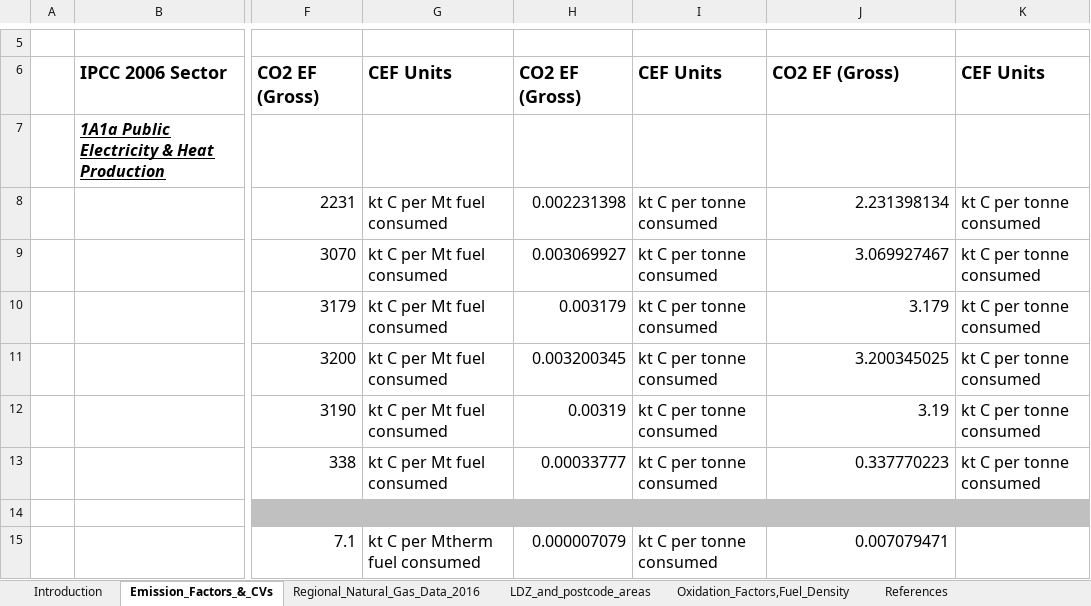
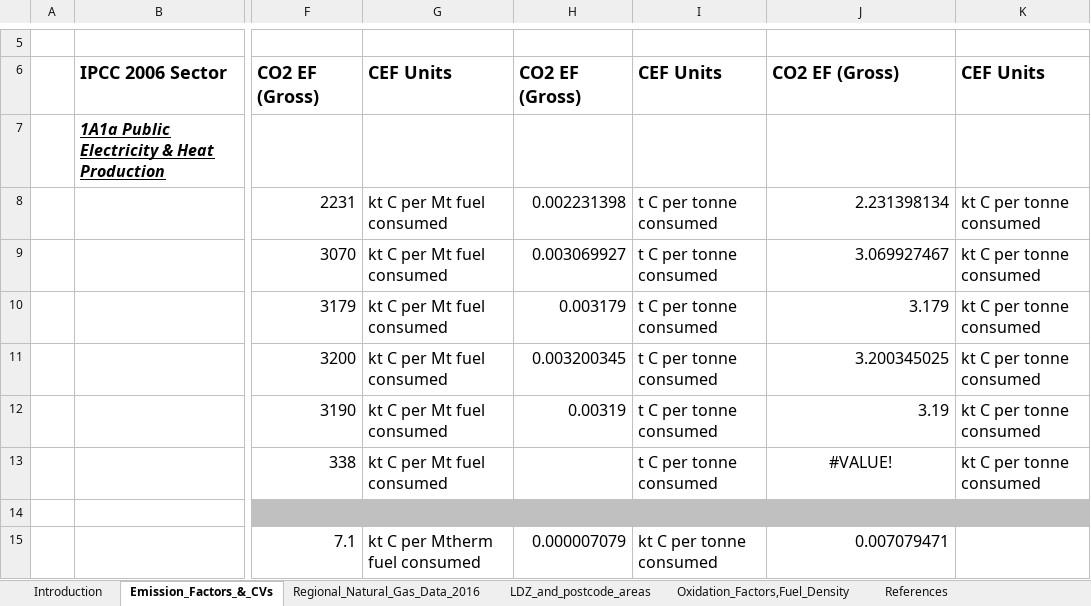
Before and after one commit to alexanderkell/elecsim, an Excel workbook: data/external/fuel/fuel_emissions/EU-ETS-emission-factors-calorific-values-2017.xlsx, sheet Emission_Factors_&_CVs, drawn as a sheet; only a part is shown, gaps mark what is left out; values as stored, in another font and other column widths than the file's, no borders; the diff names each change by its address in the sheet, - before the commit and + after, or states it on an @@ line.

```diff
--- a/data/external/fuel/fuel_emissions/EU-ETS-emission-factors-calorific-values-2017.xlsx (sheet Emission_Factors_&_CVs)
+++ b/data/external/fuel/fuel_emissions/EU-ETS-emission-factors-calorific-values-2017.xlsx (sheet Emission_Factors_&_CVs)
-I8:I13: kt C per tonne consumed
+I8:I13: t C per tonne consumed
-H13: 0.00033777
+H13: (empty)
-J13: 0.337770223
+J13: #VALUE!
-J13 alignment: right
+J13 alignment: center
```
Also changed, not shown: 4 other files.
